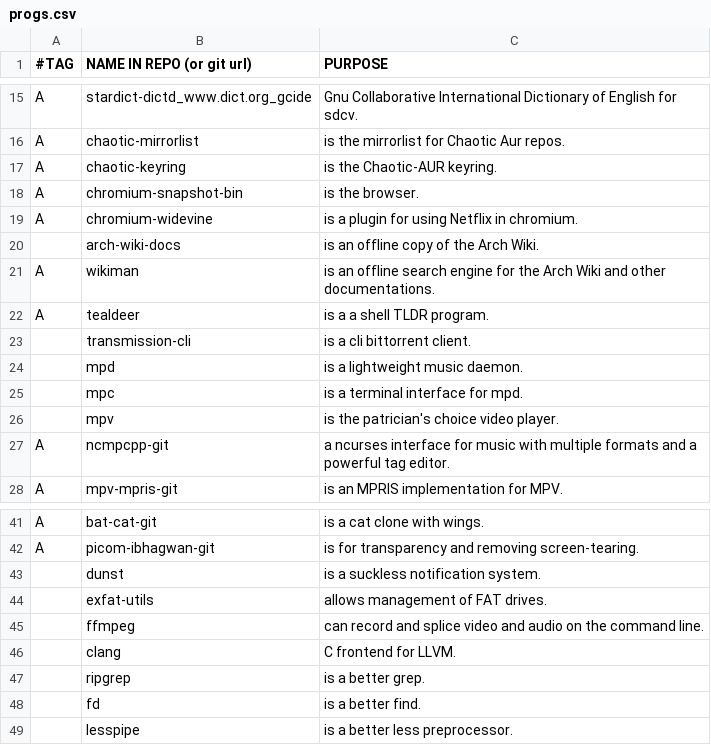
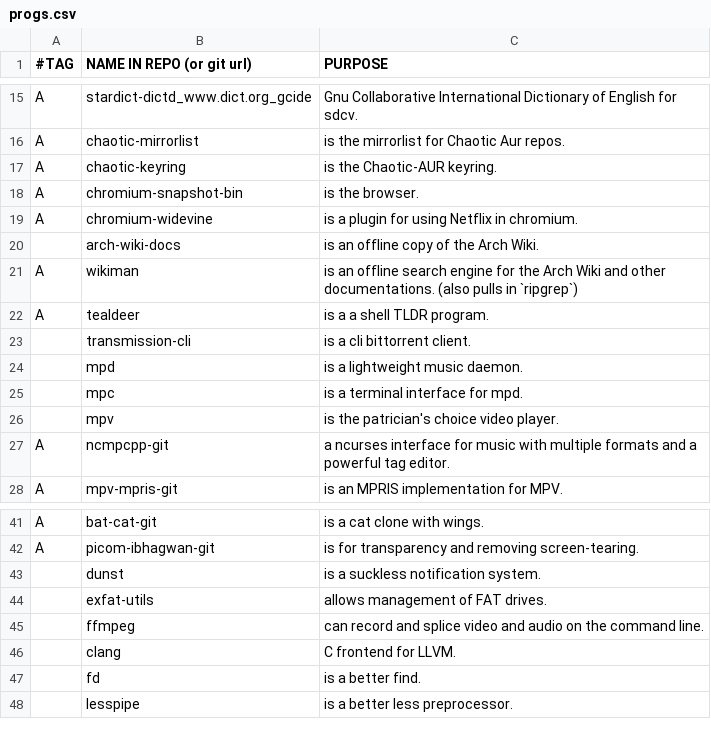
Before and after one commit to BachoSeven/AARGH, a CSV file: progs.csv, drawn as a sheet; only a part is shown, gaps mark what is left out.

Commit message:
Simplify dependencies.

```diff
--- a/progs.csv
+++ b/progs.csv
@@ -20,3 +20,3 @@ A,chromium-widevine,"is a plugin for using Netflix in chromium."
 ,arch-wiki-docs,"is an offline copy of the Arch Wiki."
-A,wikiman,"is an offline search engine for the Arch Wiki and other documentations."
+A,wikiman,"is an offline search engine for the Arch Wiki and other documentations. (also pulls in `ripgrep`)"
 A,tealdeer,"is a a shell TLDR program."
@@ -46,3 +46,2 @@ A,picom-ibhagwan-git,"is for transparency and removing screen-tearing."
 ,clang,"C frontend for LLVM."
-,ripgrep,"is a better grep."
 ,fd,"is a better find."
```
